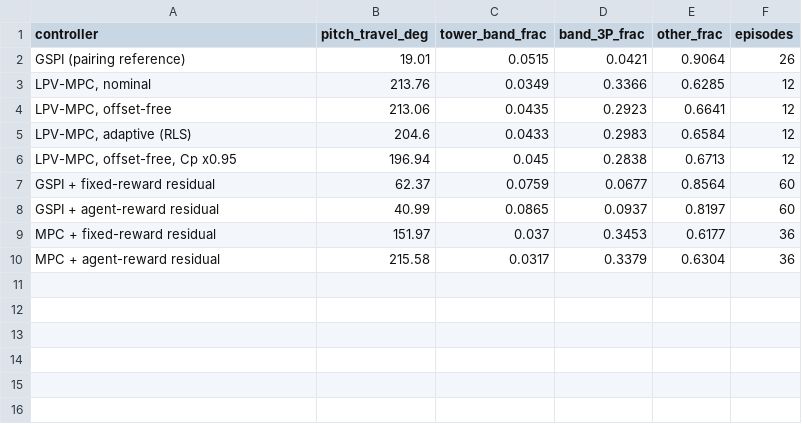
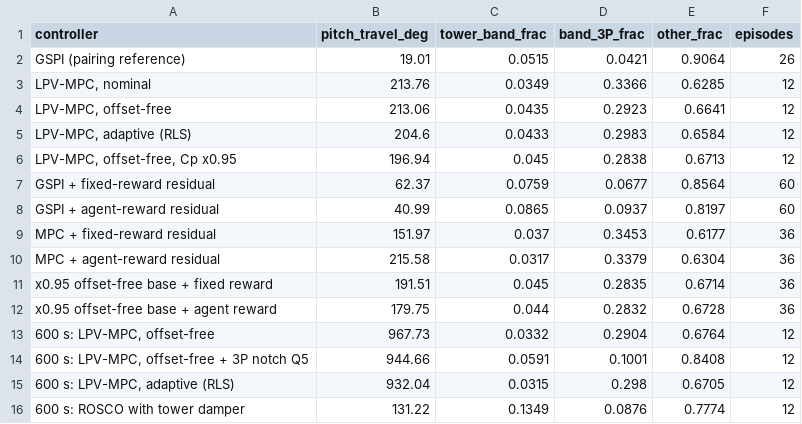
Before and after one commit to Hanny658/Region-aware-Agentic-RL-on-Wind-Turbine, a CSV file: docs/tables/pitch_spectrum.csv, drawn as a sheet; the diff names each change by its address in the sheet, - before the commit and + after, or states it on an @@ line.

```diff
--- a/docs/tables/pitch_spectrum.csv
+++ b/docs/tables/pitch_spectrum.csv
+row 11: x0.95 offset-free base + fixed reward | 191.51 | 0.045 | 0.2835 | 0.6714 | 36
+row 12: x0.95 offset-free base + agent reward | 179.75 | 0.044 | 0.2832 | 0.6728 | 36
+row 13: 600 s: LPV-MPC, offset-free | 967.73 | 0.0332 | 0.2904 | 0.6764 | 12
+row 14: 600 s: LPV-MPC, offset-free + 3P notch Q5 | 944.66 | 0.0591 | 0.1001 | 0.8408 | 12
+row 15: 600 s: LPV-MPC, adaptive (RLS) | 932.04 | 0.0315 | 0.298 | 0.6705 | 12
+row 16: 600 s: ROSCO with tower damper | 131.22 | 0.1349 | 0.0876 | 0.7774 | 12
```
Also changed, not shown: docs/tables/actuation.csv, 1 other file.
